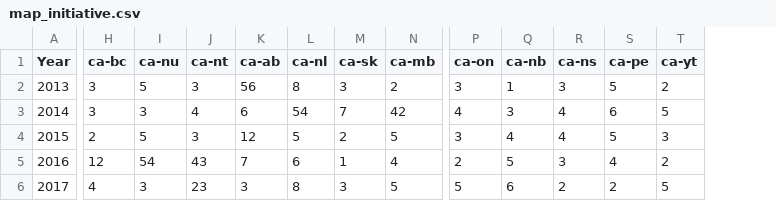
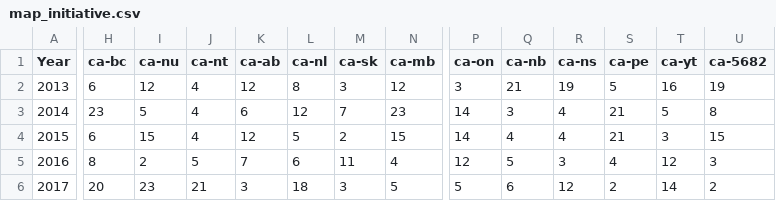
Before and after one commit to soniaxu7/GoAnalytics, a CSV file: dataset/map_initiative.csv, drawn as a sheet; only a part is shown, gaps mark what is left out; the diff names each change by its address in the sheet, - before the commit and + after, or states it on an @@ line.

```diff
--- a/dataset/map_initiative.csv
+++ b/dataset/map_initiative.csv
+column U (ca-5682), rows 2-6: 19 | 8 | 15 | 3 | 2
-H2 (ca-bc): 3
+H2 (ca-bc): 6
-I2 (ca-nu): 5
+I2 (ca-nu): 12
-J2 (ca-nt): 3
+J2 (ca-nt): 4
-K2 (ca-ab): 56
+K2 (ca-ab): 12
-N2 (ca-mb): 2
+N2 (ca-mb): 12
-Q2 (ca-nb): 1
+Q2 (ca-nb): 21
-R2 (ca-ns): 3
+R2 (ca-ns): 19
-T2 (ca-yt): 2
+T2 (ca-yt): 16
-H3 (ca-bc): 3
+H3 (ca-bc): 23
-I3 (ca-nu): 3
+I3 (ca-nu): 5
-L3 (ca-nl): 54
+L3 (ca-nl): 12
-N3 (ca-mb): 42
+N3 (ca-mb): 23
-P3 (ca-on): 4
+P3 (ca-on): 14
-S3 (ca-pe): 6
+S3 (ca-pe): 21
-H4 (ca-bc): 2
+H4 (ca-bc): 6
-I4 (ca-nu): 5
+I4 (ca-nu): 15
-J4 (ca-nt): 3
+J4 (ca-nt): 4
-N4 (ca-mb): 5
+N4 (ca-mb): 15
-P4 (ca-on): 3
+P4 (ca-on): 14
-S4 (ca-pe): 5
+S4 (ca-pe): 21
-H5 (ca-bc): 12
+H5 (ca-bc): 8
-I5 (ca-nu): 54
+I5 (ca-nu): 2
-J5 (ca-nt): 43
+J5 (ca-nt): 5
-M5 (ca-sk): 1
+M5 (ca-sk): 11
-P5 (ca-on): 2
+P5 (ca-on): 12
-T5 (ca-yt): 2
+T5 (ca-yt): 12
-H6 (ca-bc): 4
+H6 (ca-bc): 20
-I6 (ca-nu): 3
+I6 (ca-nu): 23
-J6 (ca-nt): 23
+J6 (ca-nt): 21
-L6 (ca-nl): 8
+L6 (ca-nl): 18
-R6 (ca-ns): 2
+R6 (ca-ns): 12
-T6 (ca-yt): 5
+T6 (ca-yt): 14
```
Also changed, not shown: 4 other files.
